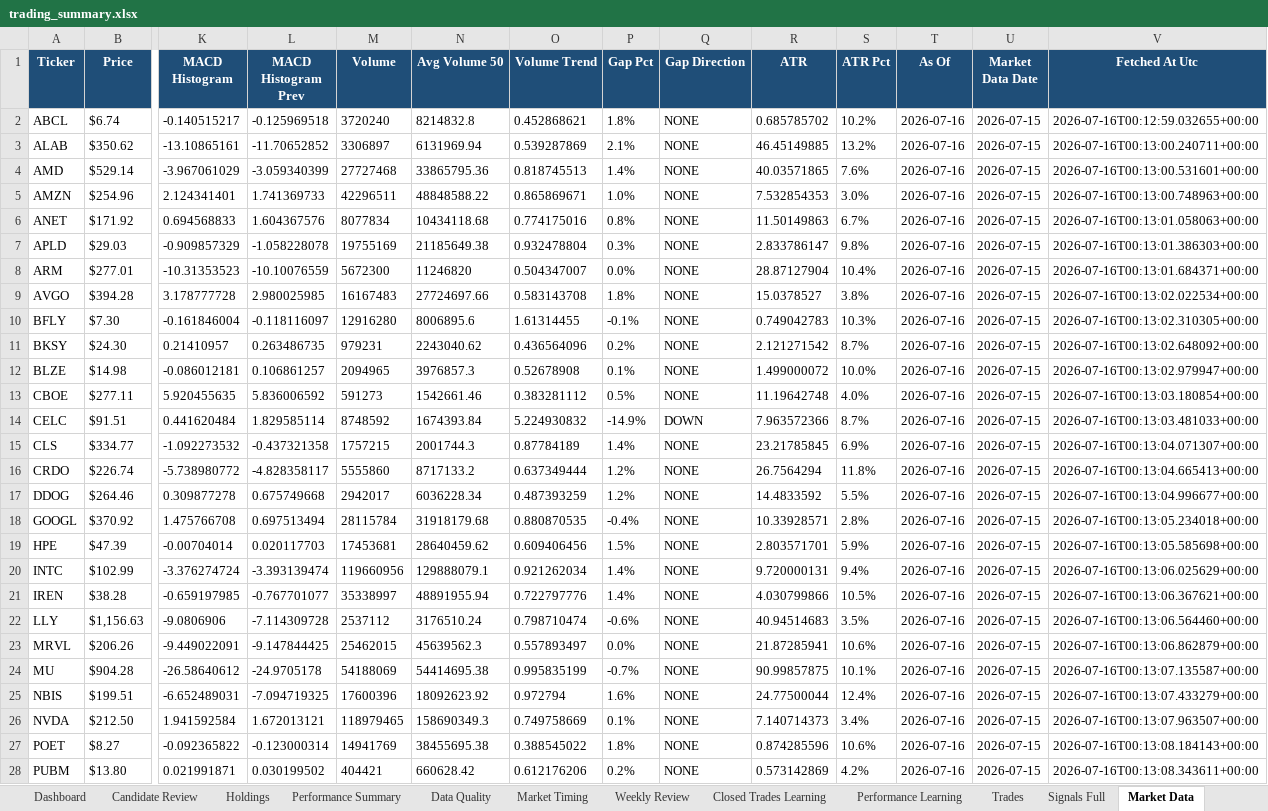
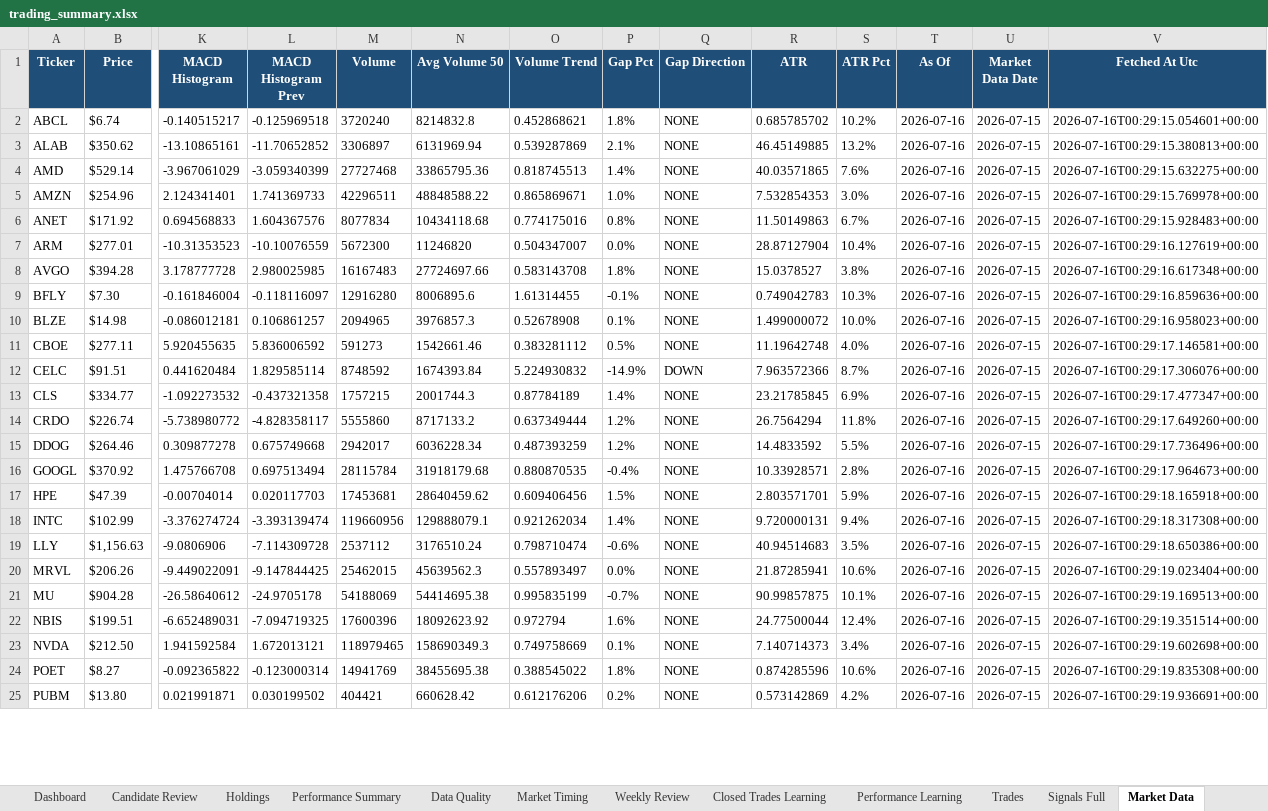
Before and after one commit to nicklc14/trading-engine-v2, an Excel workbook: output/trading_summary.xlsx, sheet Market Data, drawn as a sheet; only a part is shown, gaps mark what is left out; values as stored, in another font and other column widths than the file's, no borders; removed rows and columns are numbered as before the commit, all else as after; rows hold the shown columns only; the diff covers the shown part only; the diff names each change by its address in the sheet, - before the commit and + after, or states it on an @@ line.

```diff
--- a/output/trading_summary.xlsx (sheet Market Data)
+++ b/output/trading_summary.xlsx (sheet Market Data)
-V2 (Fetched At Utc): 2026-07-16T00:12:59.032655+00:00
+V2 (Fetched At Utc): 2026-07-16T00:29:15.054601+00:00
-V3 (Fetched At Utc): 2026-07-16T00:13:00.240711+00:00
+V3 (Fetched At Utc): 2026-07-16T00:29:15.380813+00:00
-V4 (Fetched At Utc): 2026-07-16T00:13:00.531601+00:00
+V4 (Fetched At Utc): 2026-07-16T00:29:15.632275+00:00
-V5 (Fetched At Utc): 2026-07-16T00:13:00.748963+00:00
+V5 (Fetched At Utc): 2026-07-16T00:29:15.769978+00:00
-V6 (Fetched At Utc): 2026-07-16T00:13:01.058063+00:00
+V6 (Fetched At Utc): 2026-07-16T00:29:15.928483+00:00
-row 7: APLD | $29.03 | -0.909857329 | -1.058228078 | 19755169 | 21185649.38 | 0.932478804 | 0.3% | NONE | 2.833786147 | 9.8% | 2026-07-16 | 2026-07-15 | 2026-07-16T00:13:01.386303+00:00
-V7 (Fetched At Utc): 2026-07-16T00:13:01.684371+00:00
+V7 (Fetched At Utc): 2026-07-16T00:29:16.127619+00:00
-V8 (Fetched At Utc): 2026-07-16T00:13:02.022534+00:00
+V8 (Fetched At Utc): 2026-07-16T00:29:16.617348+00:00
-V9 (Fetched At Utc): 2026-07-16T00:13:02.310305+00:00
+V9 (Fetched At Utc): 2026-07-16T00:29:16.859636+00:00
-row 11: BKSY | $24.30 | 0.21410957 | 0.263486735 | 979231 | 2243040.62 | 0.436564096 | 0.2% | NONE | 2.121271542 | 8.7% | 2026-07-16 | 2026-07-15 | 2026-07-16T00:13:02.648092+00:00
-V10 (Fetched At Utc): 2026-07-16T00:13:02.979947+00:00
+V10 (Fetched At Utc): 2026-07-16T00:29:16.958023+00:00
-V11 (Fetched At Utc): 2026-07-16T00:13:03.180854+00:00
+V11 (Fetched At Utc): 2026-07-16T00:29:17.146581+00:00
-V12 (Fetched At Utc): 2026-07-16T00:13:03.481033+00:00
+V12 (Fetched At Utc): 2026-07-16T00:29:17.306076+00:00
-V13 (Fetched At Utc): 2026-07-16T00:13:04.071307+00:00
+V13 (Fetched At Utc): 2026-07-16T00:29:17.477347+00:00
-V14 (Fetched At Utc): 2026-07-16T00:13:04.665413+00:00
+V14 (Fetched At Utc): 2026-07-16T00:29:17.649260+00:00
-V15 (Fetched At Utc): 2026-07-16T00:13:04.996677+00:00
+V15 (Fetched At Utc): 2026-07-16T00:29:17.736496+00:00
-V16 (Fetched At Utc): 2026-07-16T00:13:05.234018+00:00
+V16 (Fetched At Utc): 2026-07-16T00:29:17.964673+00:00
-V17 (Fetched At Utc): 2026-07-16T00:13:05.585698+00:00
+V17 (Fetched At Utc): 2026-07-16T00:29:18.165918+00:00
-V18 (Fetched At Utc): 2026-07-16T00:13:06.025629+00:00
+V18 (Fetched At Utc): 2026-07-16T00:29:18.317308+00:00
-row 21: IREN | $38.28 | -0.659197985 | -0.767701077 | 35338997 | 48891955.94 | 0.722797776 | 1.4% | NONE | 4.030799866 | 10.5% | 2026-07-16 | 2026-07-15 | 2026-07-16T00:13:06.367621+00:00
-V19 (Fetched At Utc): 2026-07-16T00:13:06.564460+00:00
+V19 (Fetched At Utc): 2026-07-16T00:29:18.650386+00:00
-V20 (Fetched At Utc): 2026-07-16T00:13:06.862879+00:00
+V20 (Fetched At Utc): 2026-07-16T00:29:19.023404+00:00
-V21 (Fetched At Utc): 2026-07-16T00:13:07.135587+00:00
+V21 (Fetched At Utc): 2026-07-16T00:29:19.169513+00:00
-V22 (Fetched At Utc): 2026-07-16T00:13:07.433279+00:00
+V22 (Fetched At Utc): 2026-07-16T00:29:19.351514+00:00
-V23 (Fetched At Utc): 2026-07-16T00:13:07.963507+00:00
+V23 (Fetched At Utc): 2026-07-16T00:29:19.602698+00:00
-V24 (Fetched At Utc): 2026-07-16T00:13:08.184143+00:00
+V24 (Fetched At Utc): 2026-07-16T00:29:19.835308+00:00
-V25 (Fetched At Utc): 2026-07-16T00:13:08.343611+00:00
+V25 (Fetched At Utc): 2026-07-16T00:29:19.936691+00:00
```
Also changed, not shown: 3 removed rows and 12 edited cells elsewhere in this sheet, sheet Candidate Review, sheet Data Quality, 5 other files.
